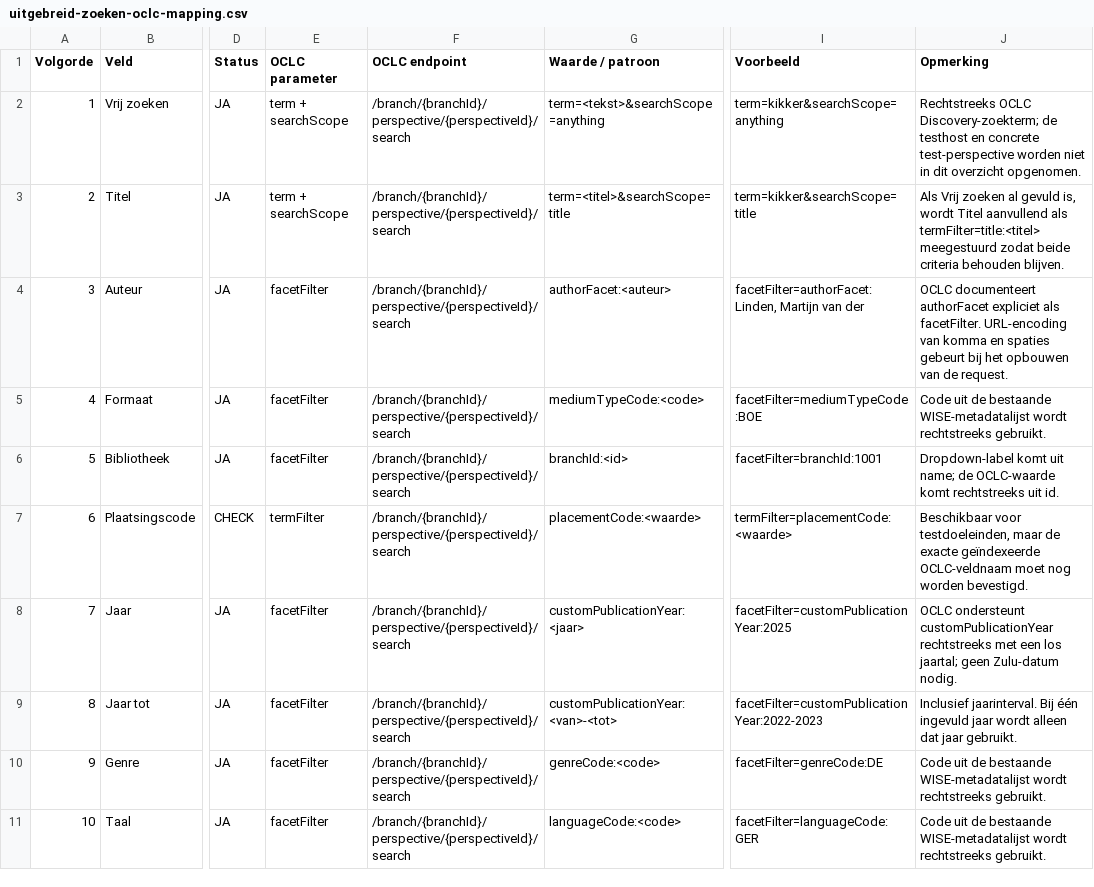
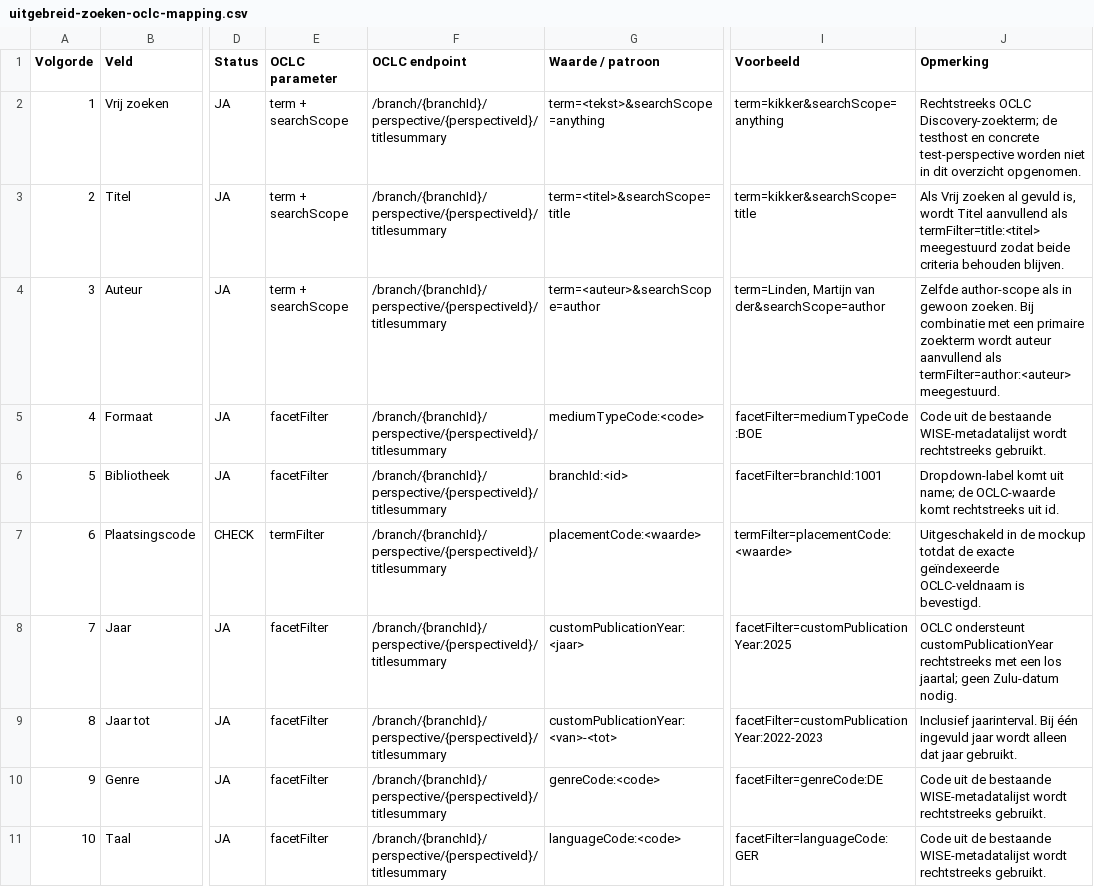
Before and after one commit to obanext/oclcwise, a CSV file: data/wise/uitgebreid-zoeken-oclc-mapping.csv, drawn as a sheet; only a part is shown, gaps mark what is left out; the diff covers the shown part only; the diff names each change by its address in the sheet, - before the commit and + after, or states it on an @@ line.

Commit message:
revert to summary endpoint

```diff
--- a/data/wise/uitgebreid-zoeken-oclc-mapping.csv
+++ b/data/wise/uitgebreid-zoeken-oclc-mapping.csv
-F2:F11 (OCLC endpoint): /branch/{branchId}/perspective/{perspectiveId}/search
+F2:F11 (OCLC endpoint): /branch/{branchId}/perspective/{perspectiveId}/titlesummary
-E4 (OCLC parameter): facetFilter
+E4 (OCLC parameter): term + searchScope
-G4 (Waarde / patroon): authorFacet:<auteur>
+G4 (Waarde / patroon): term=<auteur>&searchScope=author
-I4 (Voorbeeld): facetFilter=authorFacet:Linden, Martijn van der
+I4 (Voorbeeld): term=Linden, Martijn van der&searchScope=author
-J4 (Opmerking): OCLC documenteert authorFacet expliciet als facetFilter. URL-encoding van komma en spaties gebeurt bij het opbouwen van de request.
+J4 (Opmerking): Zelfde author-scope als in gewoon zoeken. Bij combinatie met een primaire zoekterm wordt auteur aanvullend als termFilter=author:<auteur> meegestuurd.
-J7 (Opmerking): Beschikbaar voor testdoeleinden, maar de exacte geïndexeerde OCLC-veldnaam moet nog worden bevestigd.
+J7 (Opmerking): Uitgeschakeld in de mockup totdat de exacte geïndexeerde OCLC-veldnaam is bevestigd.
```
Also changed, not shown: 15 edited cells elsewhere in this file, docs/uitgebreid-zoeken-oclc-mapping.csv, 7 other files.
